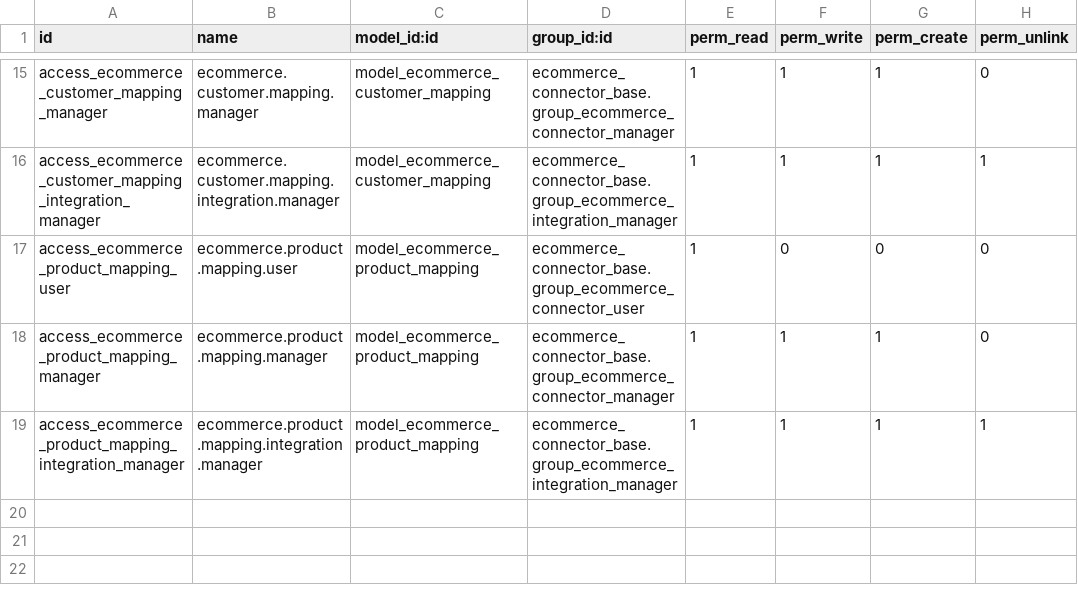
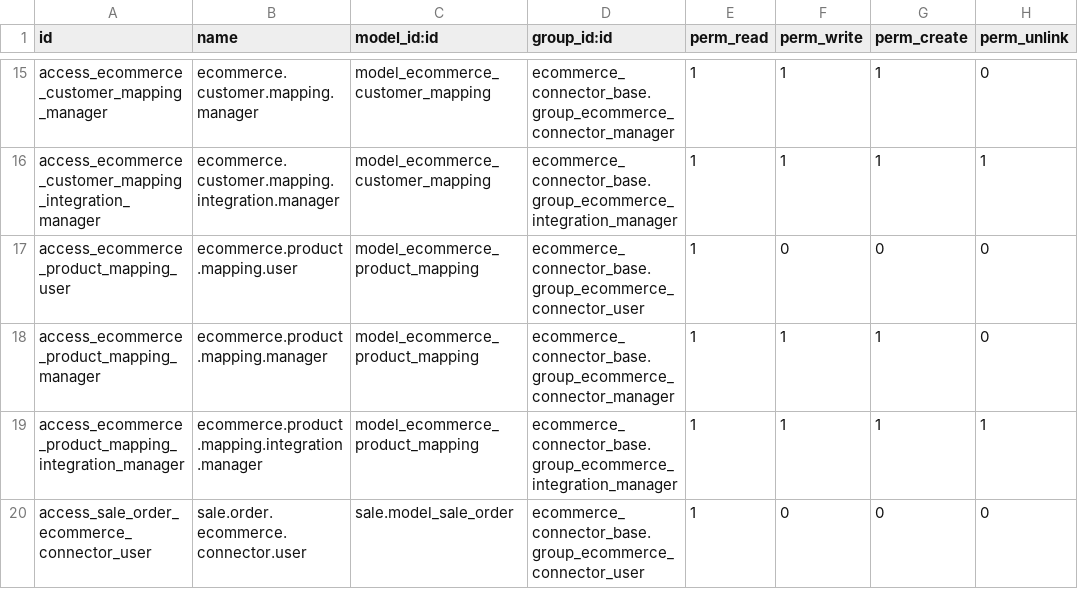
Before and after one commit to StevenBahaa/odoo18-ecommerce-sales-sync, a CSV file: ecommerce_connector_base/security/ir.model.access.csv, drawn as a sheet; only a part is shown, gaps mark what is left out.

Commit message:
feat(base): implement UC-19 reporting and manager views
- Add pivot/graph views and a reporting action for ecommerce.external.order (by store/status)
- Add pivot/graph views and a reporting action for ecommerce.webhook.event (by store/status)
- Add sale_order_views.xml: list/search/pivot/graph views for e-commerce-originated sale orders
- Add read-only sale.order access right for group_ecommerce_connector_user (and inherited tiers)
- Add Reporting menu section with three new menu items
- Add 8 focused unit tests covering the new access right and action metadata
- Update docs/TEST_CASES.md with TC-UC19-1 through TC-UC19-8
- Update docs/05_CURRENT_STATUS.md, docs/06_ROADMAP.md, and docs/07_SESSION_LOG.md

```diff
--- a/ecommerce_connector_base/security/ir.model.access.csv
+++ b/ecommerce_connector_base/security/ir.model.access.csv
@@ -19 +19,2 @@ access_ecommerce_product_mapping_manager,ecommerce.product.mapping.manager,model
 access_ecommerce_product_mapping_integration_manager,ecommerce.product.mapping.integration.manager,model_ecommerce_product_mapping,ecommerce_connector_base.group_ecommerce_integration_manager,1,1,1,1
+access_sale_order_ecommerce_connector_user,sale.order.ecommerce.connector.user,sale.model_sale_order,ecommerce_connector_base.group_ecommerce_connector_user,1,0,0,0
```
Also changed, not shown: 11 other files.
